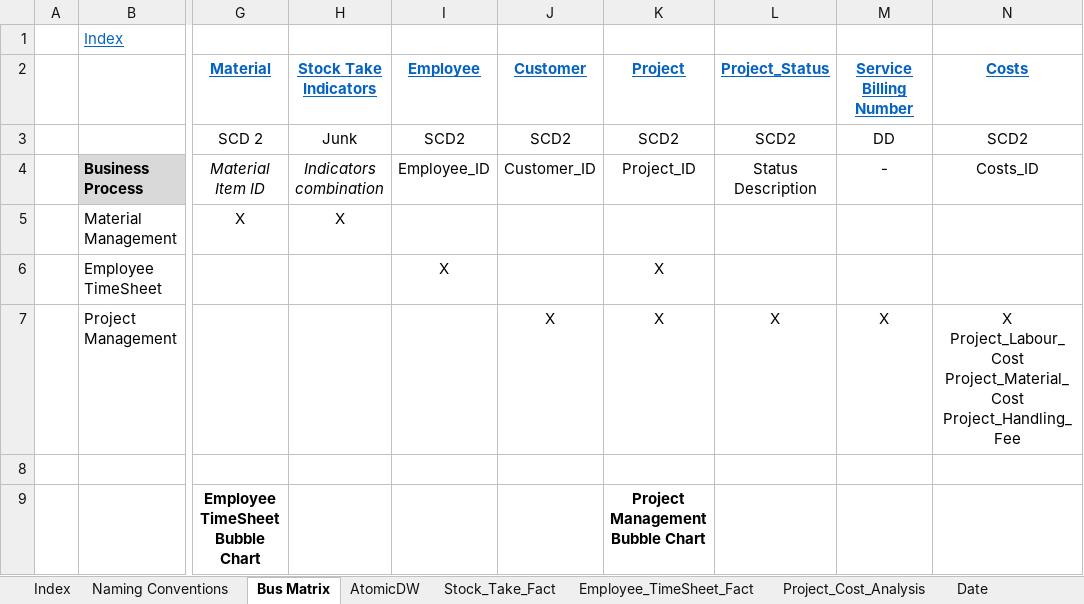
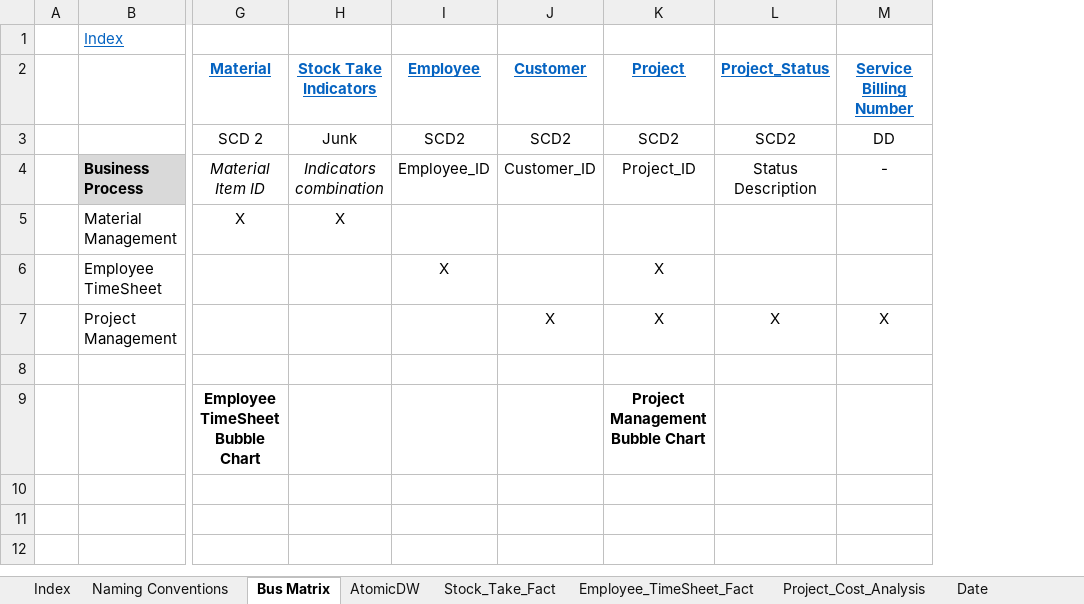
Before and after one commit to PleaBanshee/DW2022, an Excel workbook: DW2022/Documentation/Design document.xlsx, sheet Bus Matrix, drawn as a sheet; only a part is shown, gaps mark what is left out; values as stored, in another font and other column widths than the file's, no borders; charts and pictures not drawn; ↵ is a line break in a cell; the diff names each change by its address in the sheet, - before the commit and + after, or states it on an @@ line.

```diff
--- a/DW2022/Documentation/Design document.xlsx (sheet Bus Matrix)
+++ b/DW2022/Documentation/Design document.xlsx (sheet Bus Matrix)
-column N (Costs), rows 3-7: SCD2 | Costs_ID |  |  | X ↵ Project_Labour_Cost ↵ Project_Material_Cost ↵ Project_Handling_Fee
```
Also changed, not shown: sheet Customer, sheet Date, sheet Index, other sheet tabs, charts or pictures, 1 other file.
